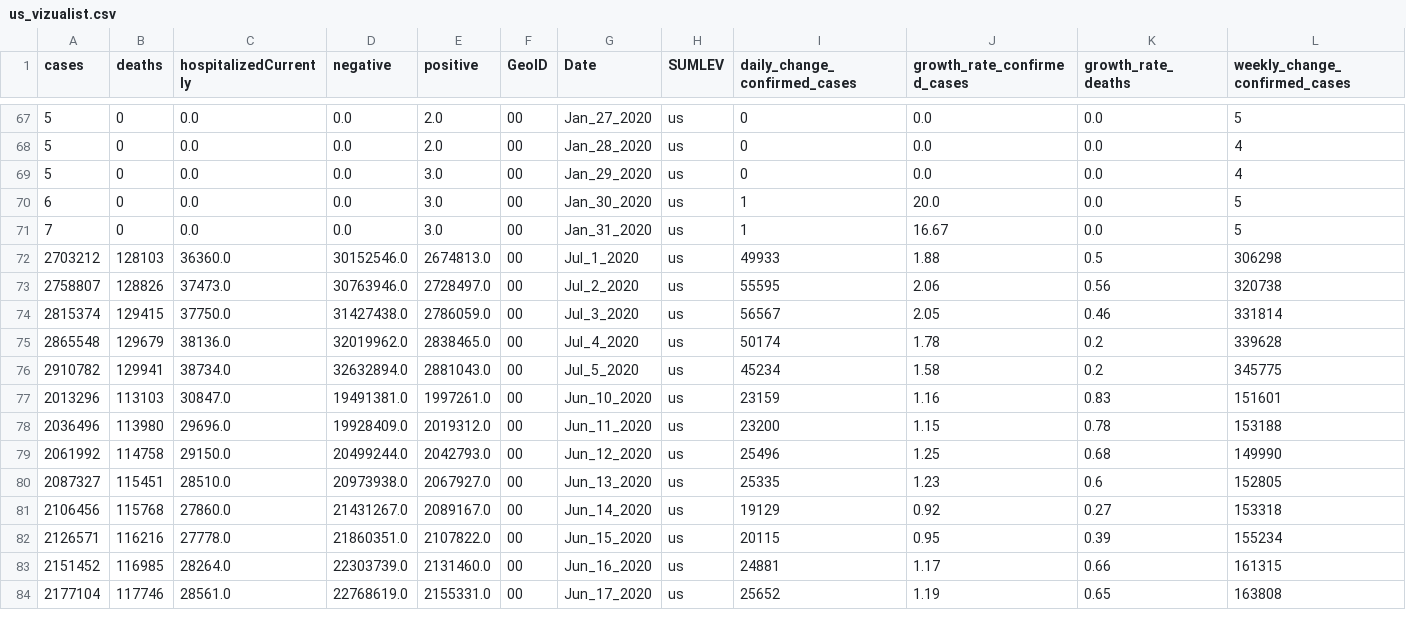
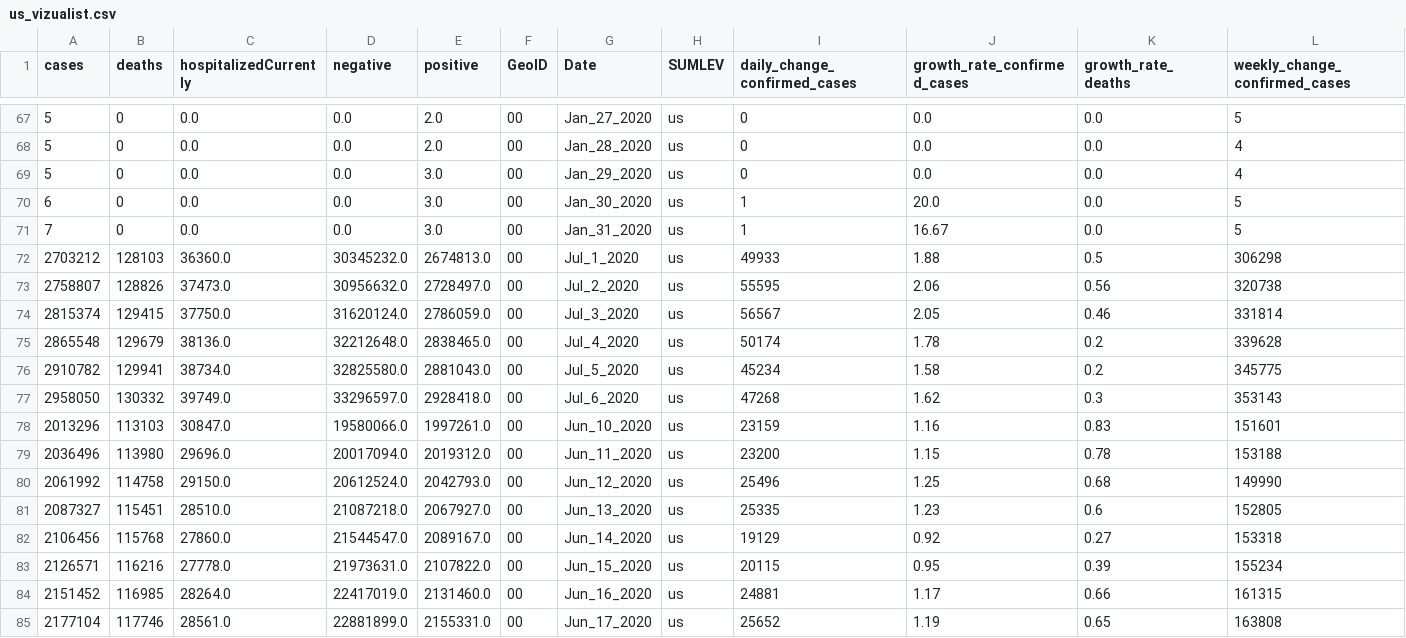
Before and after one commit to vedadr/CORONA19_VIZUALIST, a CSV file: us_vizualist.csv, drawn as a sheet; only a part is shown, gaps mark what is left out; addresses are those after the commit; rows hold the shown columns only; the diff covers the shown part only; the diff names each change by its address in the sheet, - before the commit and + after, or states it on an @@ line.

```diff
--- a/us_vizualist.csv
+++ b/us_vizualist.csv
-D72 (negative): 30152546.0
+D72 (negative): 30345232.0
-D73 (negative): 30763946.0
+D73 (negative): 30956632.0
-D74 (negative): 31427438.0
+D74 (negative): 31620124.0
-D75 (negative): 32019962.0
+D75 (negative): 32212648.0
-D76 (negative): 32632894.0
+D76 (negative): 32825580.0
+row 77: 2958050 | 130332 | 39749.0 | 33296597.0 | 2928418.0 | 00 | Jul_6_2020 | us | 47268 | 1.62 | 0.3 | 353143
-D78 (negative): 19491381.0
+D78 (negative): 19580066.0
-D79 (negative): 19928409.0
+D79 (negative): 20017094.0
-D80 (negative): 20499244.0
+D80 (negative): 20612524.0
-D81 (negative): 20973938.0
+D81 (negative): 21087218.0
-D82 (negative): 21431267.0
+D82 (negative): 21544547.0
-D83 (negative): 21860351.0
+D83 (negative): 21973631.0
-D84 (negative): 22303739.0
+D84 (negative): 22417019.0
-D85 (negative): 22768619.0
+D85 (negative): 22881899.0
```
Also changed, not shown: 33 edited cells elsewhere in this file, 1 other file.
